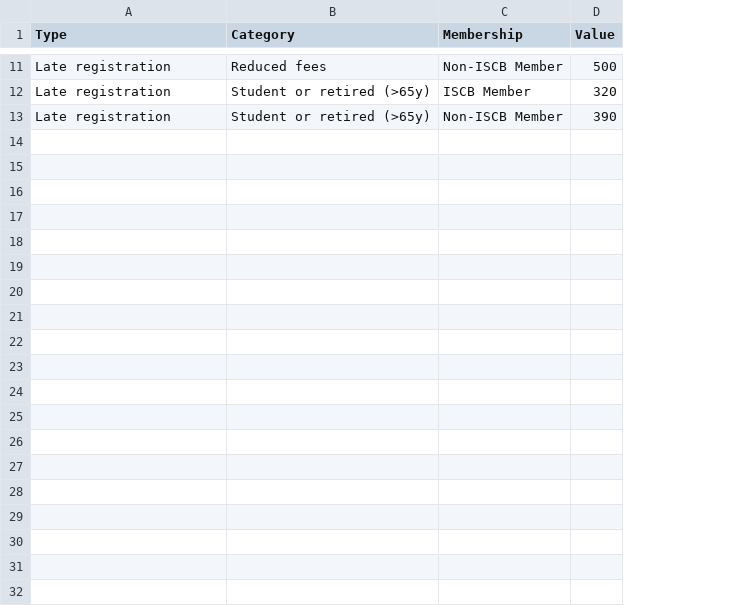
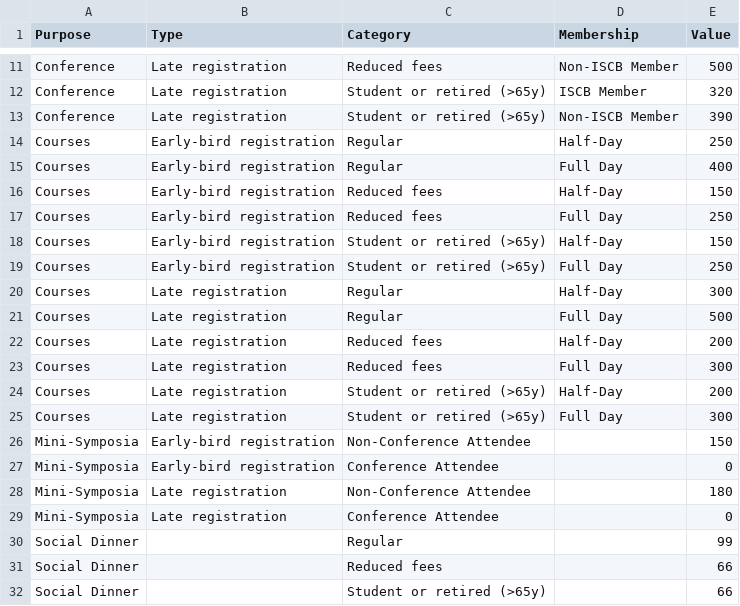
Before and after one commit to iscb2025/iscb2025.github.io, a CSV file: data/registration-fees.csv, drawn as a sheet; only a part is shown, gaps mark what is left out; the diff names each change by its address in the sheet, - before the commit and + after, or states it on an @@ line.

```diff
--- a/data/registration-fees.csv
+++ b/data/registration-fees.csv
+column A (Purpose), rows 11-13: all Conference
+row 14: Courses | Early-bird registration | Regular | Half-Day | 250
+row 15: Courses | Early-bird registration | Regular | Full Day | 400
+row 16: Courses | Early-bird registration | Reduced fees | Half-Day | 150
+row 17: Courses | Early-bird registration | Reduced fees | Full Day | 250
+row 18: Courses | Early-bird registration | Student or retired (>65y) | Half-Day | 150
+row 19: Courses | Early-bird registration | Student or retired (>65y) | Full Day | 250
+row 20: Courses | Late registration | Regular | Half-Day | 300
+row 21: Courses | Late registration | Regular | Full Day | 500
+row 22: Courses | Late registration | Reduced fees | Half-Day | 200
+row 23: Courses | Late registration | Reduced fees | Full Day | 300
+row 24: Courses | Late registration | Student or retired (>65y) | Half-Day | 200
+row 25: Courses | Late registration | Student or retired (>65y) | Full Day | 300
+row 26: Mini-Symposia | Early-bird registration | Non-Conference Attendee |  | 150
+row 27: Mini-Symposia | Early-bird registration | Conference Attendee |  | 0
+row 28: Mini-Symposia | Late registration | Non-Conference Attendee |  | 180
+row 29: Mini-Symposia | Late registration | Conference Attendee |  | 0
+row 30: Social Dinner |  | Regular |  | 99
+row 31: Social Dinner |  | Reduced fees |  | 66
+row 32: Social Dinner |  | Student or retired (>65y) |  | 66
```
Also changed, not shown: 3 other files.
